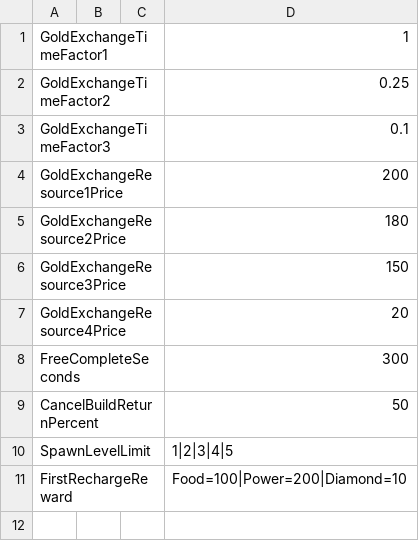
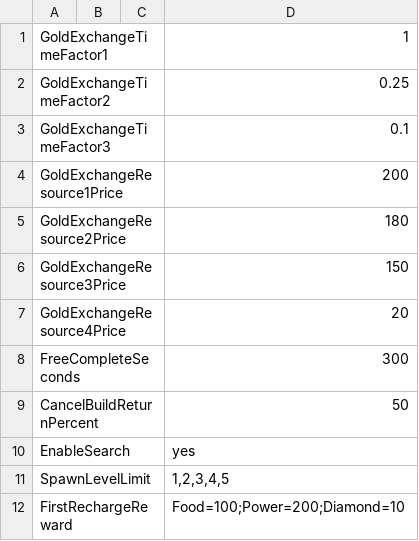
Before and after one commit to qi7chen/tabugen, a CSV file: examples/Java/global-var/proj/src/main/resources/global_property_define.csv, drawn as a sheet; addresses are those after the commit; the diff names each change by its address in the sheet, - before the commit and + after, or states it on an @@ line.

```diff
--- a/examples/Java/global-var/proj/src/main/resources/global_property_define.csv
+++ b/examples/Java/global-var/proj/src/main/resources/global_property_define.csv
+row 10: EnableSearch |  |  | yes
-D11: 1|2|3|4|5
+D11: 1,2,3,4,5
-D12: Food=100|Power=200|Diamond=10
+D12: Food=100;Power=200;Diamond=10
```
Also changed, not shown: examples/Java/array-map/proj/src/main/resources/newbie_guide_define.csv, examples/Java/basic/proj/src/main/resources/soldier_property_define.csv, 32 other files.
